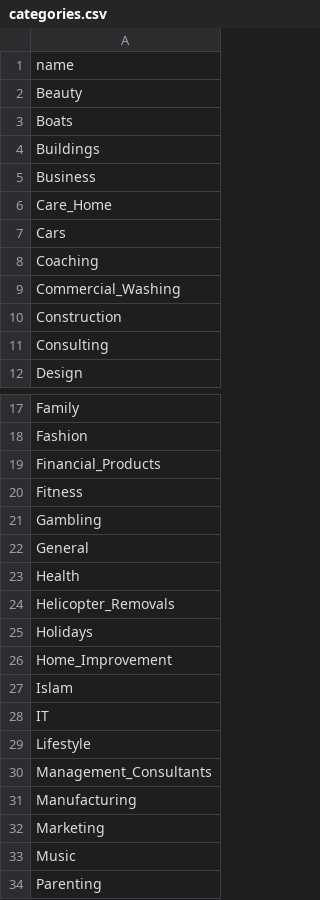
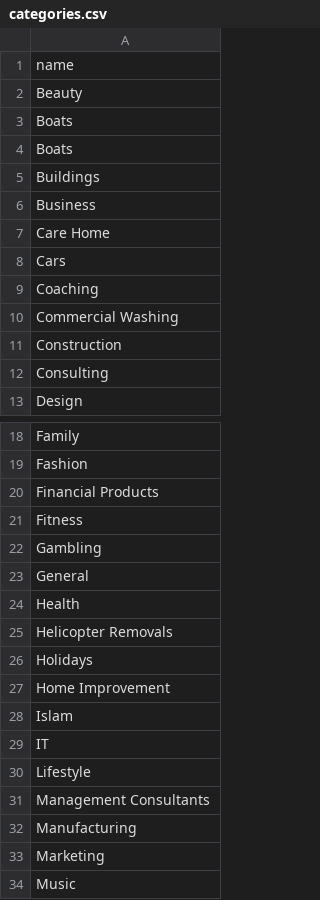
Before and after one commit to rdomloge/slinkylinky, a CSV file: src/main/resources/categories.csv, drawn as a sheet; only a part is shown, gaps mark what is left out; the shorter side is filled out with more unchanged rows; the diff covers the shown part only.

```diff
--- a/src/main/resources/categories.csv
+++ b/src/main/resources/categories.csv
@@ -3,8 +3,9 @@ Beauty
 Boats
+Boats
 Buildings
 Business
-Care_Home
+Care Home
 Cars
 Coaching
-Commercial_Washing
+Commercial Washing
 Construction
@@ -18,3 +19,3 @@ Family
 Fashion
-Financial_Products
+Financial Products
 Fitness
@@ -23,5 +24,5 @@ General
 Health
-Helicopter_Removals
+Helicopter Removals
 Holidays
-Home_Improvement
+Home Improvement
 Islam
@@ -29,3 +30,3 @@ IT
 Lifestyle
-Management_Consultants
+Management Consultants
 Manufacturing
```
Also changed, not shown: 1 added row and 2 edited cells elsewhere in this file, src/main/resources/bloggers.csv, 20 other files.
